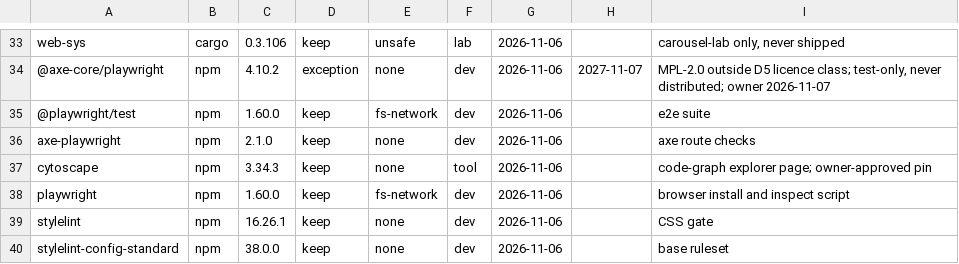
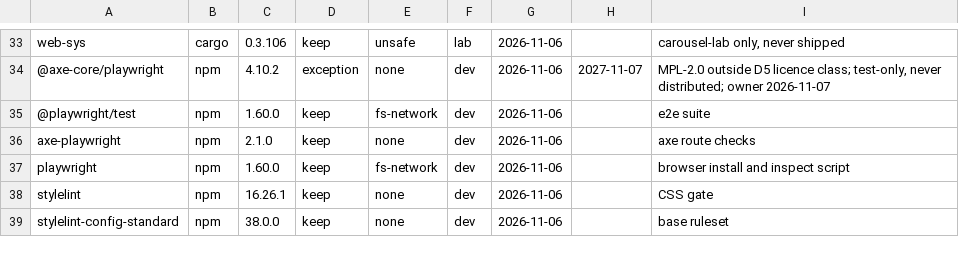
Before and after one commit to MentalGear/shadcn-dioxus, a TSV file: dev-docs/dependency-register.tsv, drawn as a sheet; only a part is shown, gaps mark what is left out.

```diff
--- a/dev-docs/dependency-register.tsv
+++ b/dev-docs/dependency-register.tsv
@@ -36,3 +36,2 @@ web-sys	cargo	0.3.106	keep	unsafe	lab	2026-11-06		carousel-lab only, never shipp
 axe-playwright	npm	2.1.0	keep	none	dev	2026-11-06		axe route checks
-cytoscape	npm	3.34.3	keep	none	tool	2026-11-06		code-graph explorer page; owner-approved pin
 playwright	npm	1.60.0	keep	fs-network	dev	2026-11-06		browser install and inspect script
```
Also changed, not shown: 23 other files.
